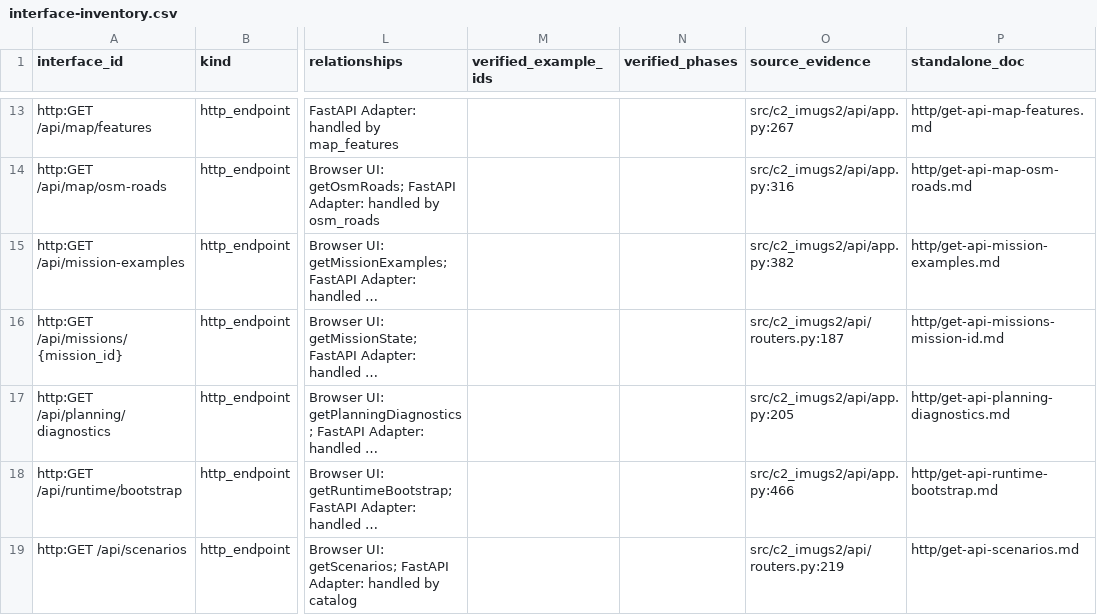
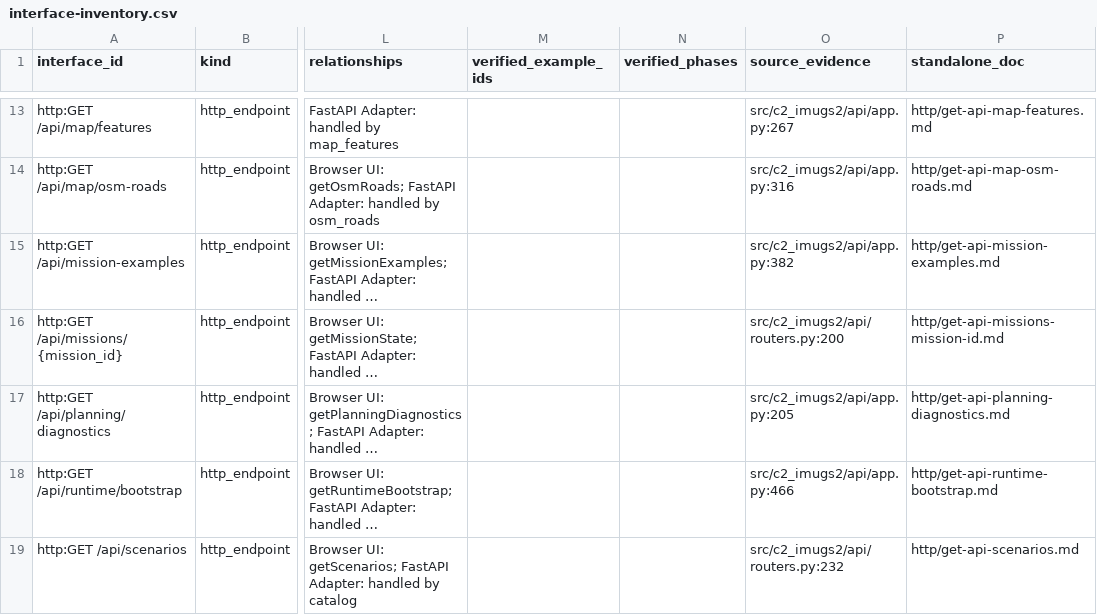
Before and after one commit to LEBaz2211/C2_imugs2, a CSV file: docs/generated/interface-inventory.csv, drawn as a sheet; only a part is shown, gaps mark what is left out; long unchanged cells end in …; the diff covers the shown part only; the diff names each change by its address in the sheet, - before the commit and + after, or states it on an @@ line.

```diff
--- a/docs/generated/interface-inventory.csv
+++ b/docs/generated/interface-inventory.csv
-O16 (source_evidence): src/c2_imugs2/api/routers.py:187
+O16 (source_evidence): src/c2_imugs2/api/routers.py:200
-O19 (source_evidence): src/c2_imugs2/api/routers.py:219
+O19 (source_evidence): src/c2_imugs2/api/routers.py:232
```
Also changed, not shown: 1 added row and 11 edited cells elsewhere in this file, 46 other files.
